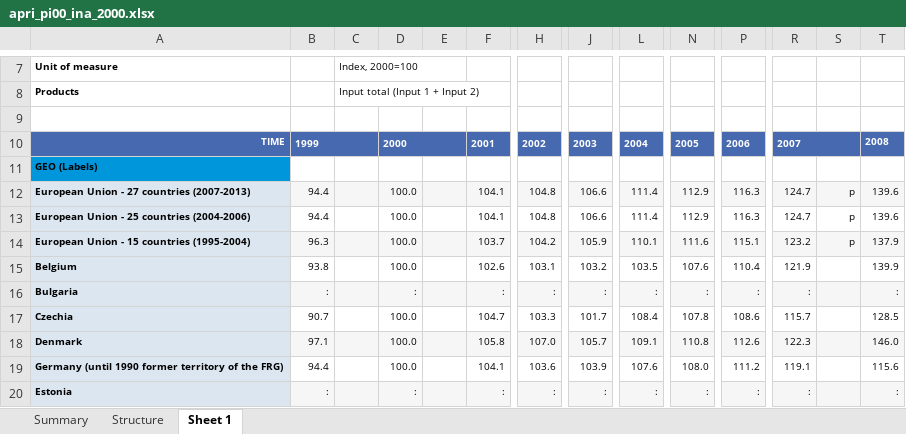
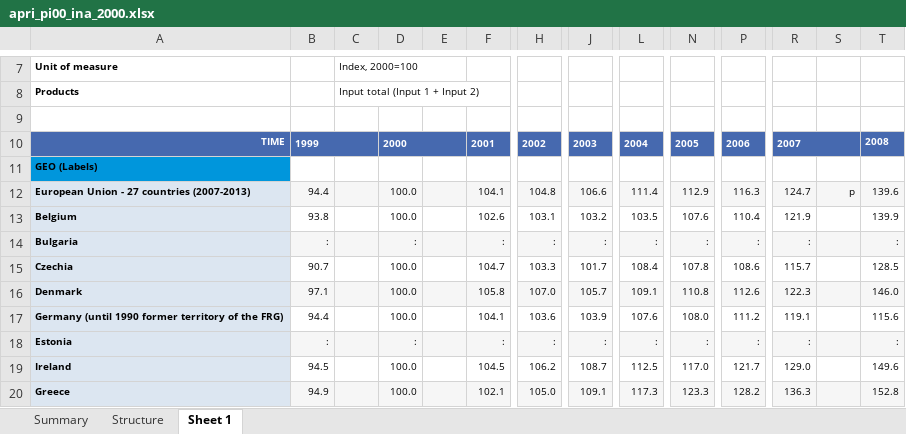
Before and after one commit to sba22223nestorpereira/CCT_sba22223nestorpereira, an Excel workbook: apri_pi00_ina_2000.xlsx, sheet Sheet 1, drawn as a sheet; only a part is shown, gaps mark what is left out; the shorter side is filled out with more unchanged rows; values as stored, in another font and other column widths than the file's, no borders; rows hold the shown columns only; the diff names each change by its address in the sheet, - before the commit and + after, or states it on an @@ line.

```diff
--- a/apri_pi00_ina_2000.xlsx (sheet Sheet 1)
+++ b/apri_pi00_ina_2000.xlsx (sheet Sheet 1)
-row 13: European Union - 25 countries (2004-2006) | 94.4 |  | 100.0 |  | 104.1 | 104.8 | 106.6 | 111.4 | 112.9 | 116.3 | 124.7 | p | 139.6
-row 14: European Union - 15 countries (1995-2004) | 96.3 |  | 100.0 |  | 103.7 | 104.2 | 105.9 | 110.1 | 111.6 | 115.1 | 123.2 | p | 137.9
```
Also changed, not shown: charts or pictures, apri_pi00_outa_2000.xlsx, apri_pi05_ina_2005.xlsx, 4 other files.
